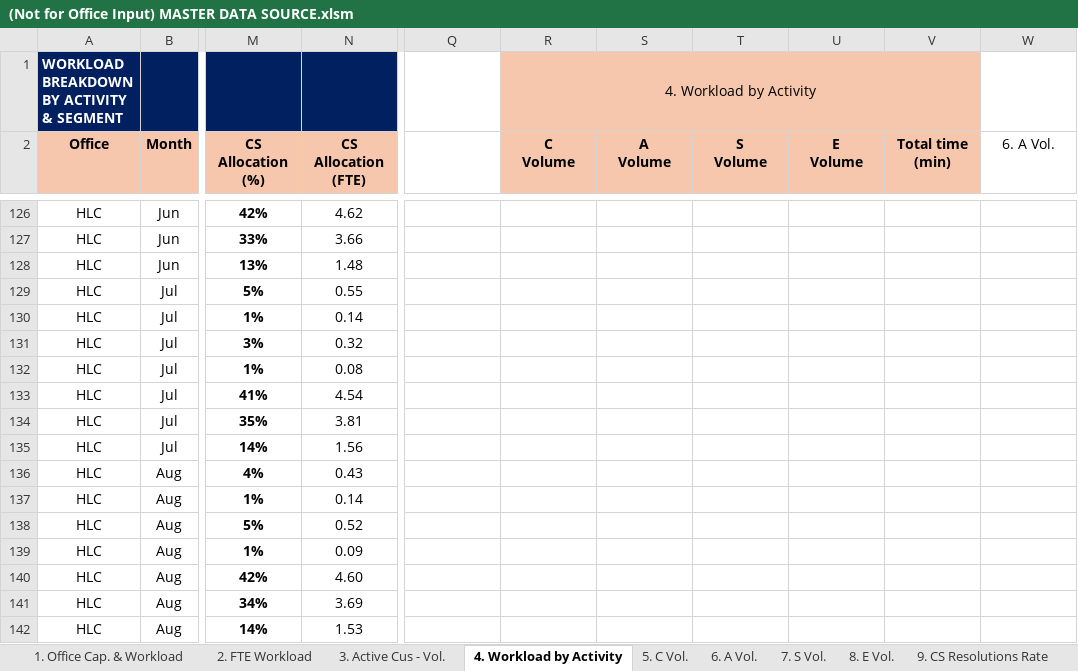
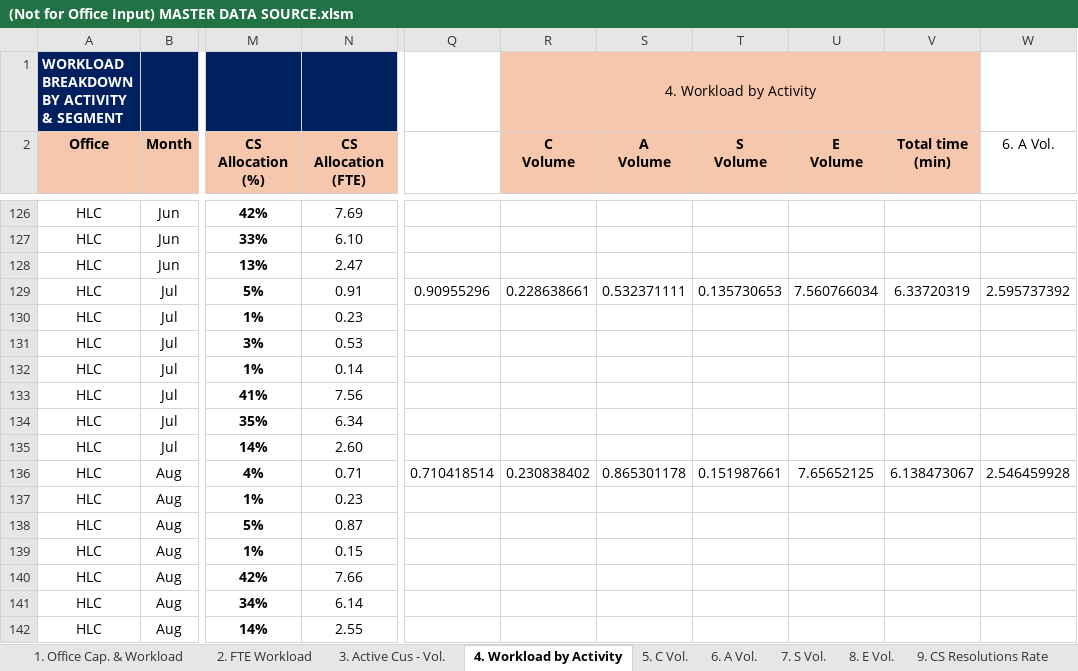
Before and after one commit to NgocYlvn/cs_workload_capacity_2026FY, an Excel workbook: (Not for Office Input) MASTER DATA SOURCE.xlsm, sheet 4. Workload by Activity, drawn as a sheet; only a part is shown, gaps mark what is left out; values as stored, in another font and other column widths than the file's, no borders; conditional formats not drawn; the diff covers the shown part only; the diff names each change by its address in the sheet, - before the commit and + after, or states it on an @@ line.

```diff
--- a/(Not for Office Input) MASTER DATA SOURCE.xlsm (sheet 4. Workload by Activity)
+++ b/(Not for Office Input) MASTER DATA SOURCE.xlsm (sheet 4. Workload by Activity)
-N126 (CS Allocation (FTE)): 4.62
+N126 (CS Allocation (FTE)): 7.69
-N127 (CS Allocation (FTE)): 3.66
+N127 (CS Allocation (FTE)): 6.10
-N128 (CS Allocation (FTE)): 1.48
+N128 (CS Allocation (FTE)): 2.47
-N129 (CS Allocation (FTE)): 0.55
+N129 (CS Allocation (FTE)): 0.91
-Q129: (empty)
+Q129: 0.90955296
-R129 (C Volume): (empty)
+R129 (C Volume): 0.228638661
-S129 (A Volume): (empty)
+S129 (A Volume): 0.532371111
-T129 (S Volume): (empty)
+T129 (S Volume): 0.135730653
-U129 (E Volume): (empty)
+U129 (E Volume): 7.560766034
-V129 (Total time (min)): (empty)
+V129 (Total time (min)): 6.33720319
-W129 (6. A Vol.): (empty)
+W129 (6. A Vol.): 2.595737392
-N130 (CS Allocation (FTE)): 0.14
+N130 (CS Allocation (FTE)): 0.23
-N131 (CS Allocation (FTE)): 0.32
+N131 (CS Allocation (FTE)): 0.53
-N132 (CS Allocation (FTE)): 0.08
+N132 (CS Allocation (FTE)): 0.14
-N133 (CS Allocation (FTE)): 4.54
+N133 (CS Allocation (FTE)): 7.56
-N134 (CS Allocation (FTE)): 3.81
+N134 (CS Allocation (FTE)): 6.34
-N135 (CS Allocation (FTE)): 1.56
+N135 (CS Allocation (FTE)): 2.60
-N136 (CS Allocation (FTE)): 0.43
+N136 (CS Allocation (FTE)): 0.71
-Q136: (empty)
+Q136: 0.710418514
-R136 (C Volume): (empty)
+R136 (C Volume): 0.230838402
-S136 (A Volume): (empty)
+S136 (A Volume): 0.865301178
-T136 (S Volume): (empty)
+T136 (S Volume): 0.151987661
-U136 (E Volume): (empty)
+U136 (E Volume): 7.65652125
-V136 (Total time (min)): (empty)
+V136 (Total time (min)): 6.138473067
-W136 (6. A Vol.): (empty)
+W136 (6. A Vol.): 2.546459928
-N137 (CS Allocation (FTE)): 0.14
+N137 (CS Allocation (FTE)): 0.23
-N138 (CS Allocation (FTE)): 0.52
+N138 (CS Allocation (FTE)): 0.87
-N139 (CS Allocation (FTE)): 0.09
+N139 (CS Allocation (FTE)): 0.15
-N140 (CS Allocation (FTE)): 4.60
+N140 (CS Allocation (FTE)): 7.66
-N141 (CS Allocation (FTE)): 3.69
+N141 (CS Allocation (FTE)): 6.14
-N142 (CS Allocation (FTE)): 1.53
+N142 (CS Allocation (FTE)): 2.55
```
Also changed, not shown: 32 edited cells elsewhere in this sheet, sheet 11. Vol. by Customer, sheet 1. Office Cap. & Workload, formulas that keep their value.
